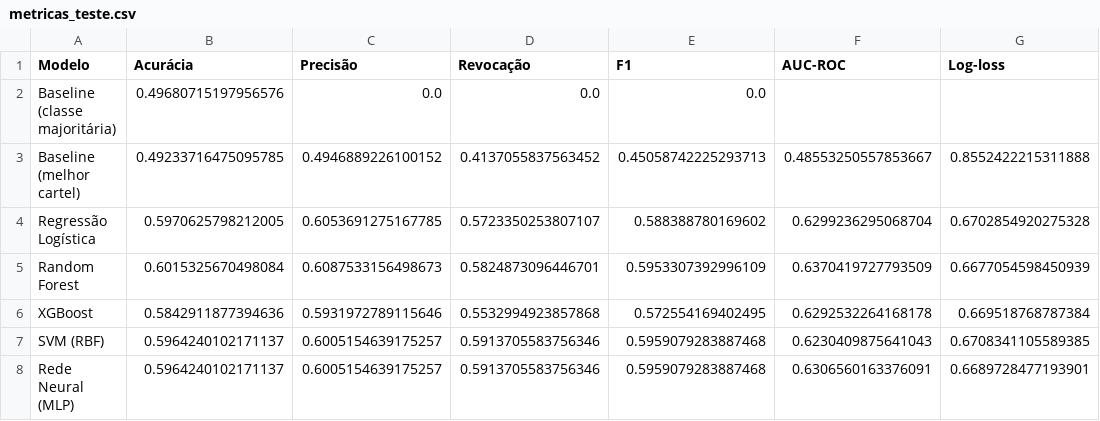
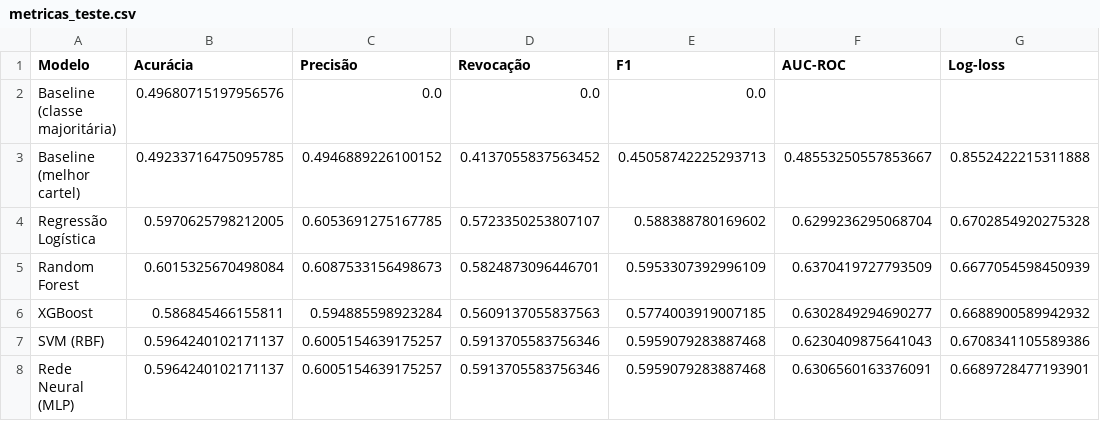
Before and after one commit to en20/MuchaLutcha, a CSV file: results/tables/metricas_teste.csv, drawn as a sheet.

```diff
--- a/results/tables/metricas_teste.csv
+++ b/results/tables/metricas_teste.csv
@@ -5,4 +5,4 @@ Regressão Logística,0.5970625798212005,0.6053691275167785,0.5723350253807107,0
 Random Forest,0.6015325670498084,0.6087533156498673,0.5824873096446701,0.5953307392996109,0.6370419727793509,0.6677054598450939
-XGBoost,0.5842911877394636,0.5931972789115646,0.5532994923857868,0.572554169402495,0.6292532264168178,0.669518768787384
-SVM (RBF),0.5964240102171137,0.6005154639175257,0.5913705583756346,0.5959079283887468,0.6230409875641043,0.6708341105589385
+XGBoost,0.586845466155811,0.594885598923284,0.5609137055837563,0.5774003919007185,0.6302849294690277,0.6688900589942932
+SVM (RBF),0.5964240102171137,0.6005154639175257,0.5913705583756346,0.5959079283887468,0.6230409875641043,0.6708341105589386
 Rede Neural (MLP),0.5964240102171137,0.6005154639175257,0.5913705583756346,0.5959079283887468,0.6306560163376091,0.6689728477193901
```
Also changed, not shown: results/tables/selecao_modelos.csv, 13 other files.
